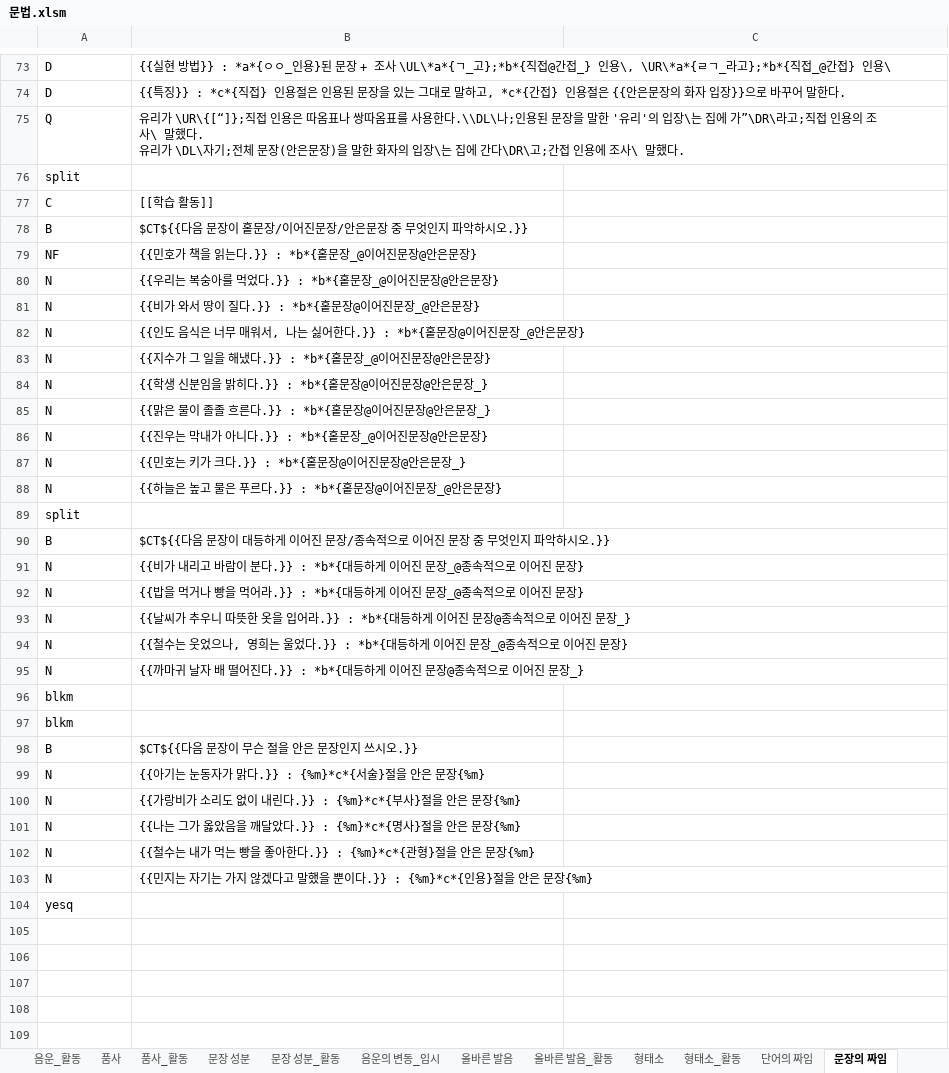
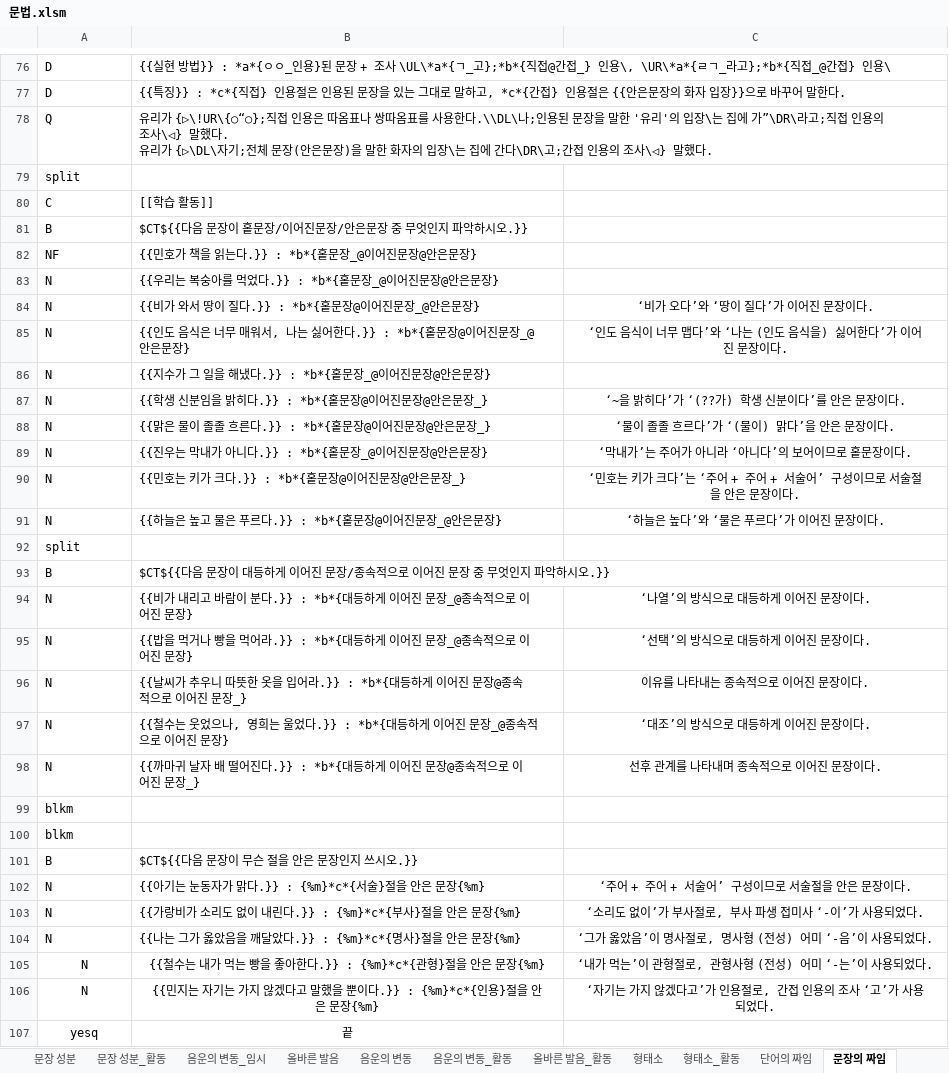
Before and after one commit to HorangKukeo/HorangKukeo, an Excel workbook: bank/문법.xlsm, sheet 문장의 짜임, drawn as a sheet; only a part is shown, gaps mark what is left out; values as stored, in another font and other column widths than the file's, no borders; addresses are those after the commit; ↵ is a line break in a cell; the diff covers the shown part only; the diff names each change by its address in the sheet, - before the commit and + after, or states it on an @@ line.

```diff
--- a/bank/문법.xlsm (sheet 문장의 짜임)
+++ b/bank/문법.xlsm (sheet 문장의 짜임)
+sheet tab: 음운의 변동
+sheet tab: 음운의 변동_활동
-B78: 유리가 \UR\{[“]};직접 인용은 따옴표나 쌍따옴표를 사용한다.\\DL\나;인용된 문장을 말한 '유리'의 입장\는 집에 가”\DR\라고;직접 인용의 조사\ 말했다. ↵ 유리가 \DL\자기;전체 문장(안은문장)을 말한 화자의 입장\는 집에 간다\DR\고;간접 인용에 조사\ 말했다.
+B78: 유리가 {▷\!UR\{○“○};직접 인용은 따옴표나 쌍따옴표를 사용한다.\\DL\나;인용된 문장을 말한 '유리'의 입장\는 집에 가”\DR\라고;직접 인용의 조사\◁} 말했다. ↵ 유리가 {▷\DL\자기;전체 문장(안은문장)을 말한 화자의 입장\는 집에 간다\DR\고;간접 인용의 조사\◁} 말했다.
-C84: (empty)
+C84: ‘비가 오다’와 ‘땅이 질다’가 이어진 문장이다.
-C85: (empty)
+C85: ‘인도 음식이 너무 맵다’와 ‘나는 (인도 음식을) 싫어한다’가 이어진 문장이다.
-C87: (empty)
+C87: ‘~을 밝히다’가 ‘(??가) 학생 신분이다’를 안은 문장이다.
-C88: (empty)
+C88: ‘물이 졸졸 흐르다’가 ‘(물이) 맑다’을 안은 문장이다.
-C89: (empty)
+C89: ‘막내가’는 주어가 아니라 ‘아니다’의 보어이므로 홑문장이다.
-C90: (empty)
+C90: ‘민호는 키가 크다’는 ‘주어 + 주어 + 서술어’ 구성이므로 서술절을 안은 문장이다.
-C91: (empty)
+C91: ‘하늘은 높다’와 ‘물은 푸르다’가 이어진 문장이다.
-C94: (empty)
+C94: ‘나열’의 방식으로 대등하게 이어진 문장이다.
-C95: (empty)
+C95: ‘선택’의 방식으로 대등하게 이어진 문장이다.
-C96: (empty)
+C96: 이유를 나타내는 종속적으로 이어진 문장이다.
-C97: (empty)
+C97: ‘대조’의 방식으로 대등하게 이어진 문장이다.
-C98: (empty)
+C98: 선후 관계를 나타내며 종속적으로 이어진 문장이다.
-C102: (empty)
+C102: ‘주어 + 주어 + 서술어’ 구성이므로 서술절을 안은 문장이다.
-C103: (empty)
+C103: ‘소리도 없이’가 부사절로, 부사 파생 접미사 ‘-이’가 사용되었다.
-C104: (empty)
+C104: ‘그가 옳았음’이 명사절로, 명사형 (전성) 어미 ‘-음’이 사용되었다.
-A105:B106 alignment: left
+A105:B106 alignment: center
-C105: (empty)
+C105: ‘내가 먹는’이 관형절로, 관형사형 (전성) 어미 ‘-는’이 사용되었다.
-C106: (empty)
+C106: ‘자기는 가지 않겠다고’가 인용절로, 간접 인용의 조사 ‘고’가 사용되었다.
-A107 alignment: left
+A107 alignment: center
-B107: (empty)
+B107: 끝
```
Also changed, not shown: 3 added rows and 15 edited cells elsewhere in this sheet, sheet 품사, sheet 문장 성분, sheet 문장의 짜임_활동, sheet 올바른 발음_활동, sheet 음운, sheet 올바른 발음, 2 more sheets, hidden cells, bank/고전 수필.xlsm, bank/문해력.xlsm, 32 other files.
